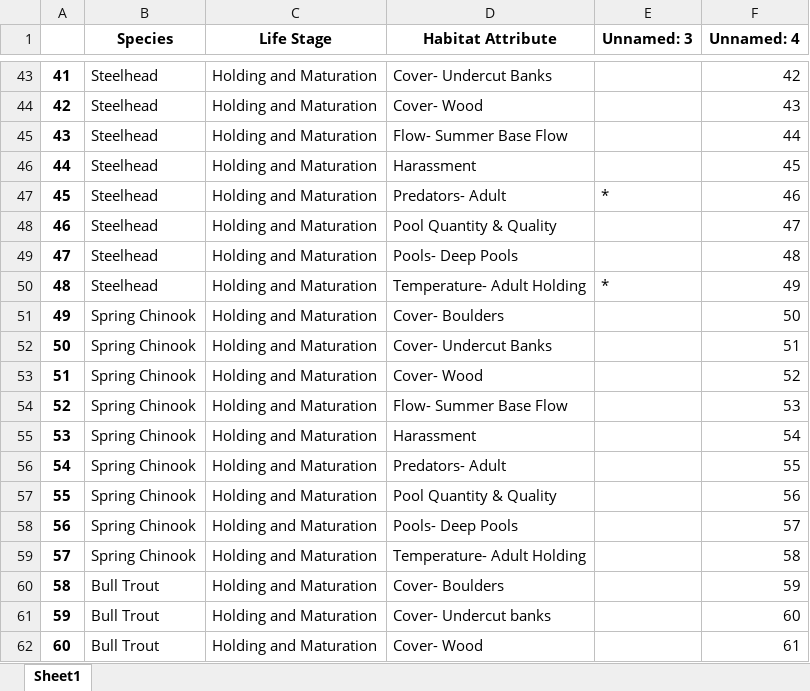
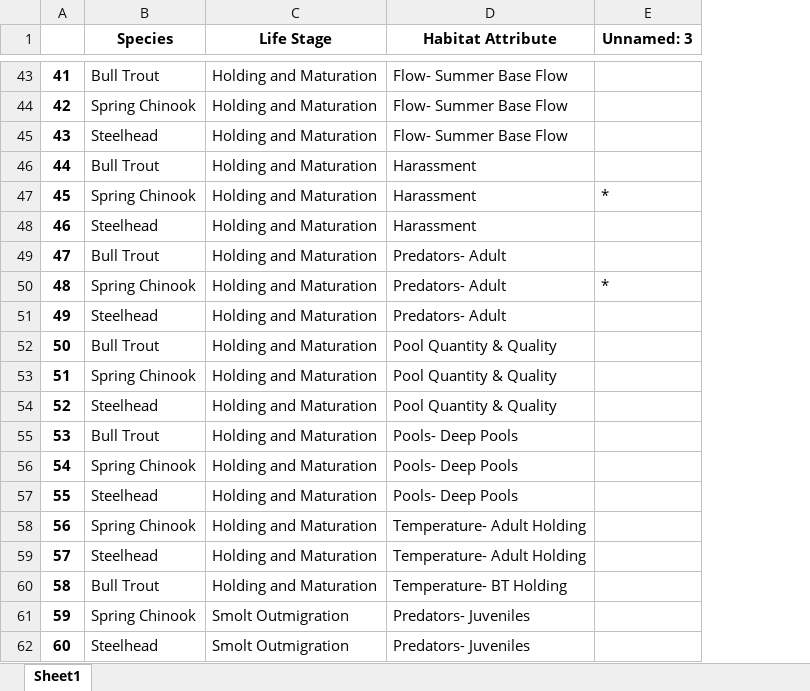
Before and after one commit to Upper-Columbia-Salmon-Recovery-Board/Prioritization_Step2_Data_Tool, an Excel workbook: habitat_attribute_lifestage.xlsx, sheet Sheet1, drawn as a sheet; only a part is shown, gaps mark what is left out; values as stored, in another font and other column widths than the file's, no borders; the diff covers the shown part only; the diff names each change by its address in the sheet, - before the commit and + after, or states it on an @@ line.

```diff
--- a/habitat_attribute_lifestage.xlsx (sheet Sheet1)
+++ b/habitat_attribute_lifestage.xlsx (sheet Sheet1)
-column F (Unnamed: 4), rows 43-62: 42 | 43 | 44 | 45 | 46 | 47 | 48 | 49 | 50 | 51 | 52 | 53 | 54 | 55 | 56 | 57 | 58 | 59 | 60 | 61
-B43 (Species): Steelhead
+B43 (Species): Bull Trout
-D43 (Habitat Attribute): Cover- Undercut Banks
+D43 (Habitat Attribute): Flow- Summer Base Flow
-B44 (Species): Steelhead
+B44 (Species): Spring Chinook
-D44 (Habitat Attribute): Cover- Wood
+D44 (Habitat Attribute): Flow- Summer Base Flow
-B46 (Species): Steelhead
+B46 (Species): Bull Trout
-B47 (Species): Steelhead
+B47 (Species): Spring Chinook
-D47 (Habitat Attribute): Predators- Adult
+D47 (Habitat Attribute): Harassment
-D48 (Habitat Attribute): Pool Quantity & Quality
+D48 (Habitat Attribute): Harassment
-B49 (Species): Steelhead
+B49 (Species): Bull Trout
-D49 (Habitat Attribute): Pools- Deep Pools
+D49 (Habitat Attribute): Predators- Adult
-B50 (Species): Steelhead
+B50 (Species): Spring Chinook
-D50 (Habitat Attribute): Temperature- Adult Holding
+D50 (Habitat Attribute): Predators- Adult
-B51 (Species): Spring Chinook
+B51 (Species): Steelhead
-D51 (Habitat Attribute): Cover- Boulders
+D51 (Habitat Attribute): Predators- Adult
-B52 (Species): Spring Chinook
+B52 (Species): Bull Trout
-D52 (Habitat Attribute): Cover- Undercut Banks
+D52 (Habitat Attribute): Pool Quantity & Quality
-D53 (Habitat Attribute): Cover- Wood
+D53 (Habitat Attribute): Pool Quantity & Quality
-B54 (Species): Spring Chinook
+B54 (Species): Steelhead
-D54 (Habitat Attribute): Flow- Summer Base Flow
+D54 (Habitat Attribute): Pool Quantity & Quality
-B55 (Species): Spring Chinook
+B55 (Species): Bull Trout
-D55 (Habitat Attribute): Harassment
+D55 (Habitat Attribute): Pools- Deep Pools
-D56 (Habitat Attribute): Predators- Adult
+D56 (Habitat Attribute): Pools- Deep Pools
-B57 (Species): Spring Chinook
+B57 (Species): Steelhead
-D57 (Habitat Attribute): Pool Quantity & Quality
+D57 (Habitat Attribute): Pools- Deep Pools
-D58 (Habitat Attribute): Pools- Deep Pools
+D58 (Habitat Attribute): Temperature- Adult Holding
-B59 (Species): Spring Chinook
+B59 (Species): Steelhead
-D60 (Habitat Attribute): Cover- Boulders
+D60 (Habitat Attribute): Temperature- BT Holding
-B61 (Species): Bull Trout
+B61 (Species): Spring Chinook
-C61:C62 (Life Stage): Holding and Maturation
+C61:C62 (Life Stage): Smolt Outmigration
-D61 (Habitat Attribute): Cover- Undercut banks
+D61 (Habitat Attribute): Predators- Juveniles
-B62 (Species): Bull Trout
+B62 (Species): Steelhead
-D62 (Habitat Attribute): Cover- Wood
+D62 (Habitat Attribute): Predators- Juveniles
```
Also changed, not shown: 242 edited cells elsewhere in this sheet, AU_life_stage_priorities.xlsx, Action_Category_and_Type_Crosswalk.xlsx, 8 other files.
